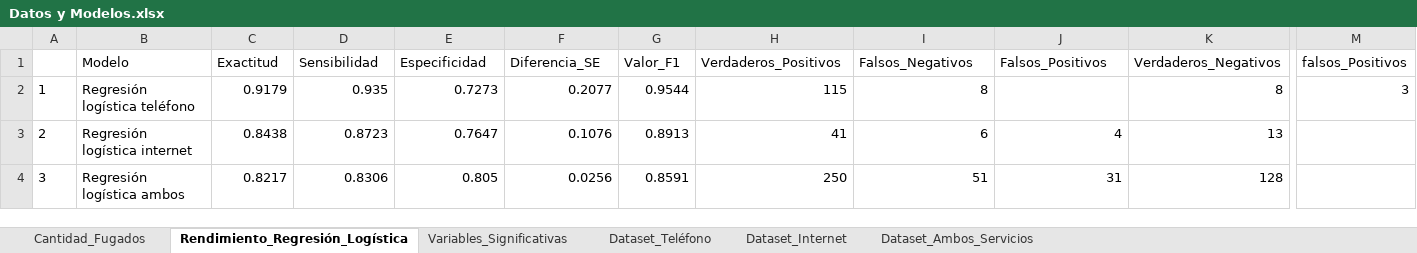
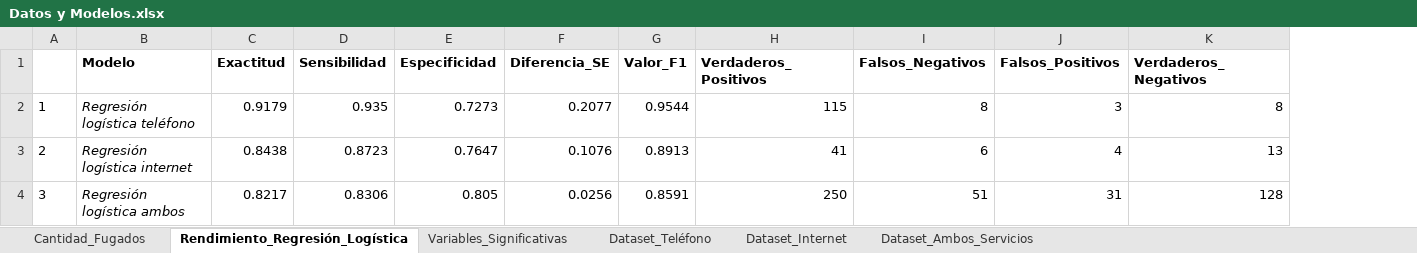
Before and after one commit to NestorPatricio/Diplomado_Big_Data_Data_Science, an Excel workbook: Ciencia de datos y sus aplicaciones/Proyectos/Proyecto 1/Datos y Modelos.xlsx, sheet Rendimiento_Regresión_Logística, drawn as a sheet; only a part is shown, gaps mark what is left out; values as stored, in another font and other column widths than the file's, no borders; charts and pictures not drawn; the diff covers the shown part only; the diff names each change by its address in the sheet, - before the commit and + after, or states it on an @@ line.

```diff
--- a/Ciencia de datos y sus aplicaciones/Proyectos/Proyecto 1/Datos y Modelos.xlsx (sheet Rendimiento_Regresión_Logística)
+++ b/Ciencia de datos y sus aplicaciones/Proyectos/Proyecto 1/Datos y Modelos.xlsx (sheet Rendimiento_Regresión_Logística)
-column M (falsos_Positivos), row 2: 3
-B1:K1 bold: off
+B1:K1 bold: on
-B2:B4 italic: off
+B2:B4 italic: on
-J2 (Falsos_Positivos): (empty)
+J2 (Falsos_Positivos): 3
```
Also changed, not shown: cell formats elsewhere in this sheet, sheet Dataset_Internet, sheet Dataset_Teléfono, sheet Cantidad_Fugados, sheet Variables_Significativas, sheet Dataset_Ambos_Servicios, charts or pictures.
